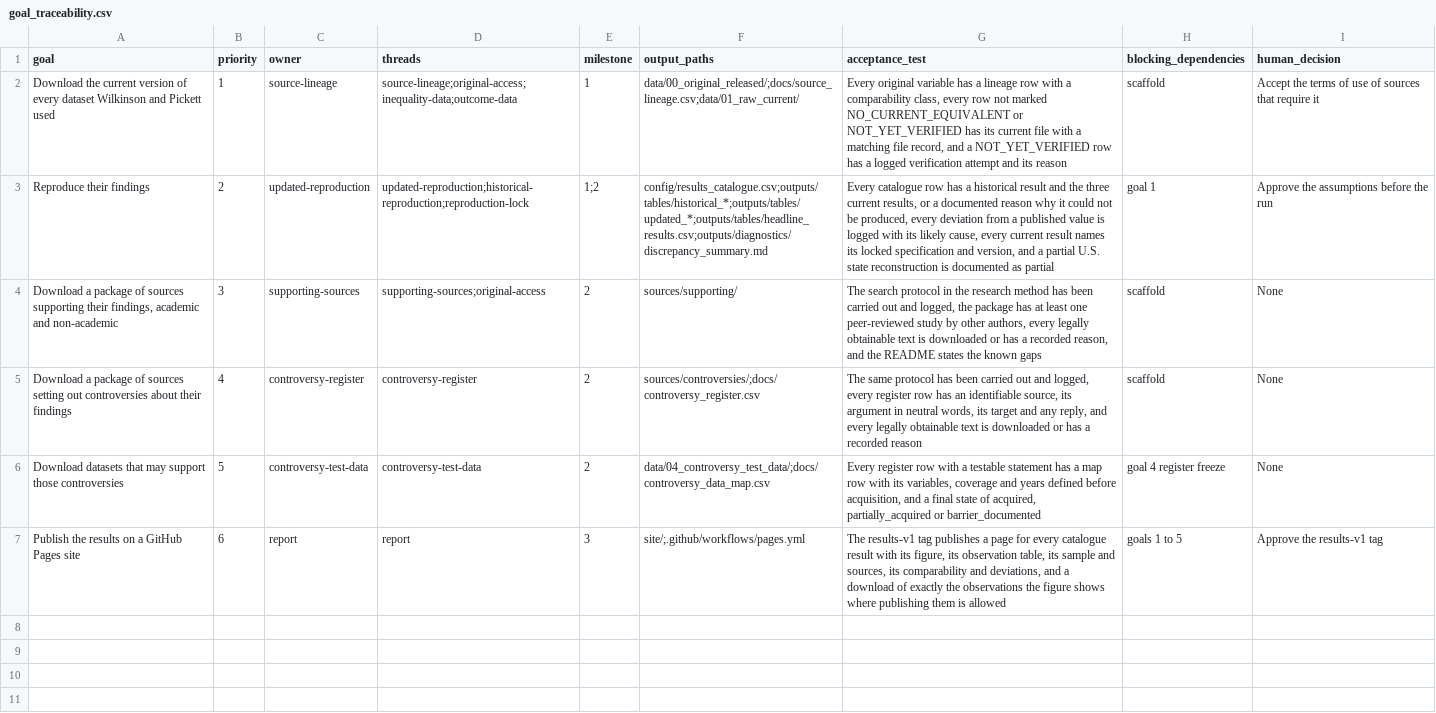
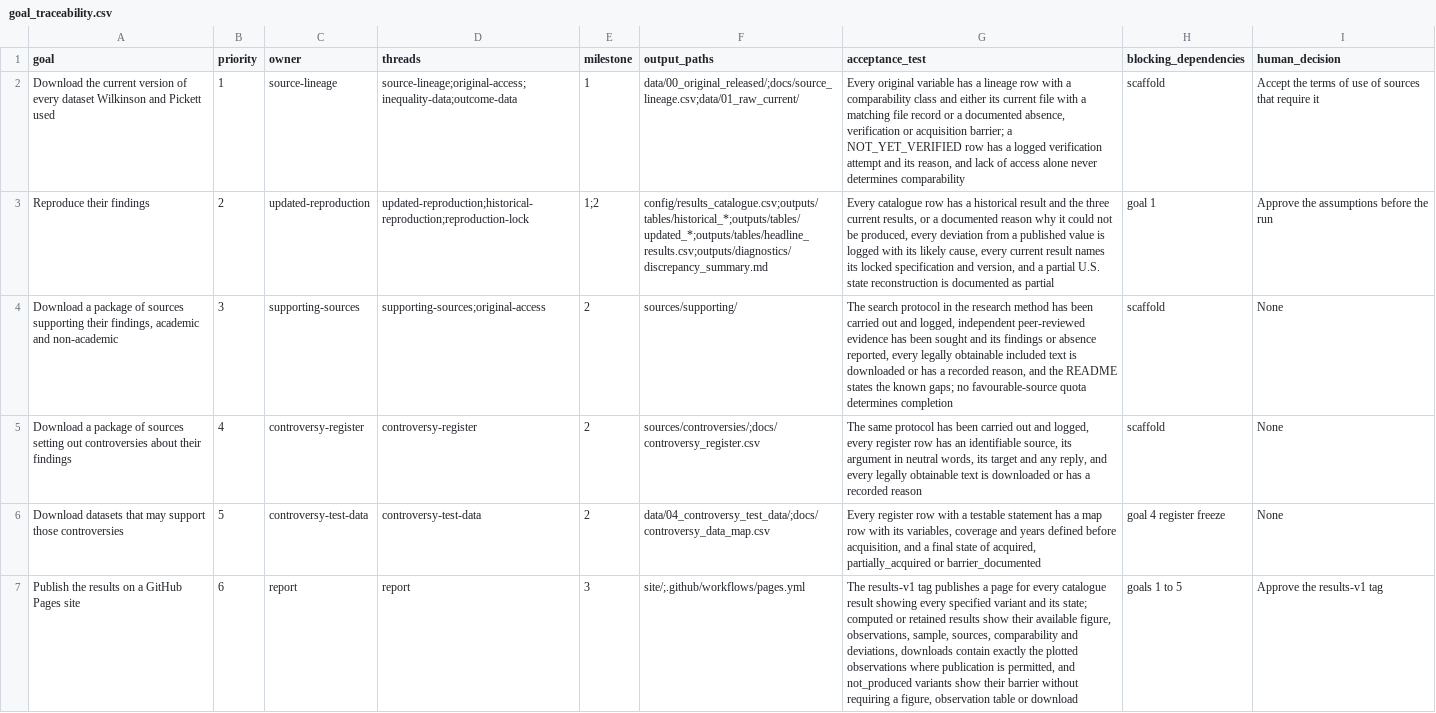
Before and after one commit to open-reanalysis/how-economic-inequality-harms-societies, a CSV file: docs/goal_traceability.csv, drawn as a sheet; the diff names each change by its address in the sheet, - before the commit and + after, or states it on an @@ line.

```diff
--- a/docs/goal_traceability.csv
+++ b/docs/goal_traceability.csv
-G2 (acceptance_test): …a comparability class, every row not marked NO_CURRENT_EQUIVALENT or NOT_YET_VERIFIED has its current file with a matching file record, and a NOT_YET_VERIFIED row has a logged verification attempt and its reason
+G2 (acceptance_test): …a comparability class and either its current file with a matching file record or a documented absence, verification or acquisition barrier; a NOT_YET_VERIFIED row has a logged verification attempt and its reason, and lack of access alone never determines comparability
-G4 (acceptance_test): …and logged, the package has at least one peer-reviewed study by other authors, every legally obtainable text is downloaded or has a recorded reason, and the README states the known gaps
+G4 (acceptance_test): …and logged, independent peer-reviewed evidence has been sought and its findings or absence reported, every legally obtainable included text is downloaded or has a recorded reason, and the README states the known gaps; no favourable-source quota determines completion
-G7 (acceptance_test): …catalogue result with its figure, its observation table, its sample and sources, its comparability and deviations, and a download of exactly the observations the figure shows where publishing them is allowed
+G7 (acceptance_test): …catalogue result showing every specified variant and its state; computed or retained results show their available figure, observations, sample, sources, comparability and deviations, downloads contain exactly the plotted observations where publication is permitted, and not_produced variants show their barrier without requiring a figure, observation table or download
```
Also changed, not shown: templates/result_table.csv, 9 other files.
